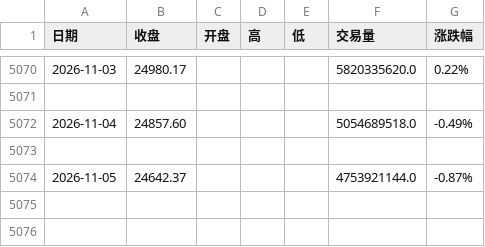
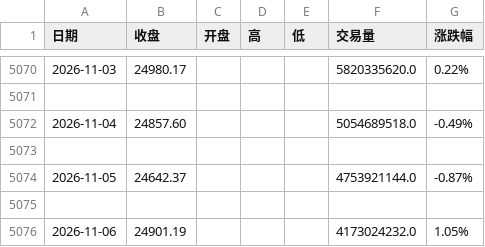
Before and after one commit to 492060059-oss/Trading-system-Devidend-low-vol, a CSV file: data/H20269历史数据.csv, drawn as a sheet; only a part is shown, gaps mark what is left out; the diff names each change by its address in the sheet, - before the commit and + after, or states it on an @@ line.

```diff
--- a/data/H20269历史数据.csv
+++ b/data/H20269历史数据.csv
+row 5075: (empty)
+row 5076: 2026-11-06 | 24901.19 |  |  |  | 4173024232.0 | 1.05%
```
Also changed, not shown: data/512890行情数据.csv.
